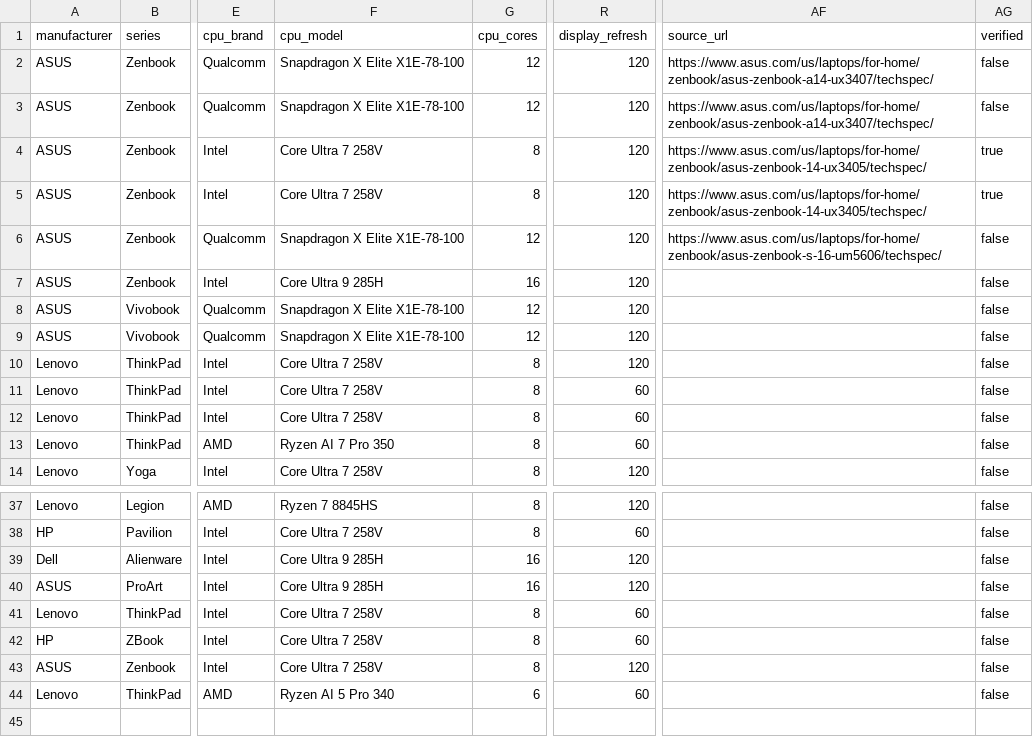
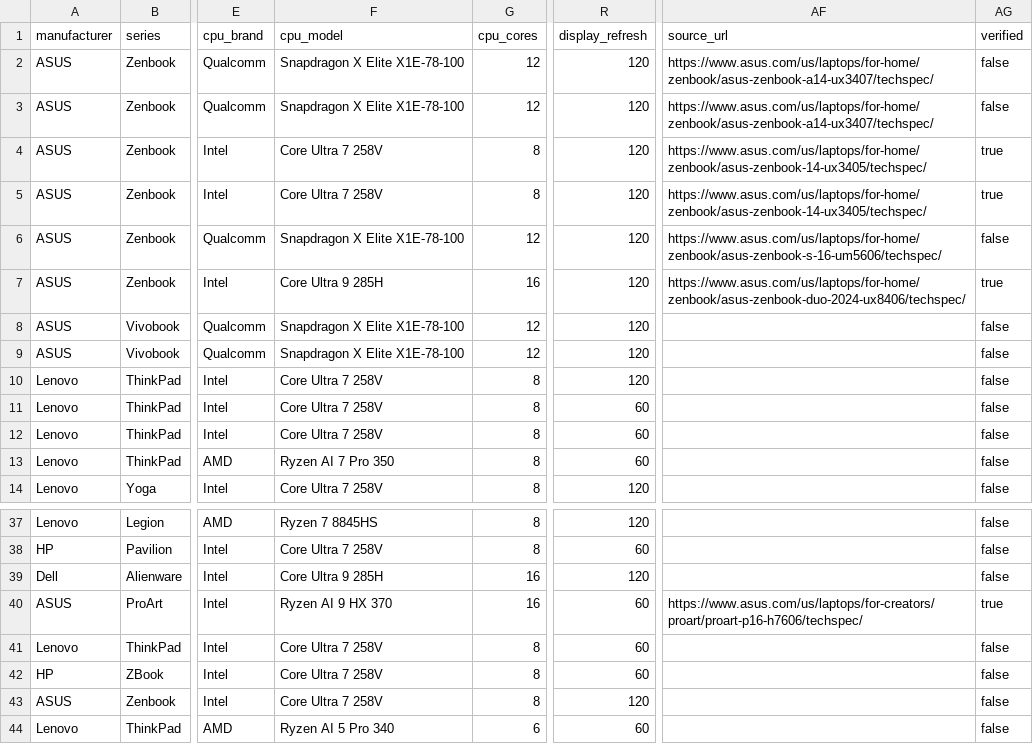
Before and after one commit to Hemanthdamineni/Veridian, a CSV file: veridian-web/data/laptops.csv, drawn as a sheet; only a part is shown, gaps mark what is left out; the diff names each change by its address in the sheet, - before the commit and + after, or states it on an @@ line.

```diff
--- a/veridian-web/data/laptops.csv
+++ b/veridian-web/data/laptops.csv
-AF7 (source_url): (empty)
+AF7 (source_url): https://www.asus.com/us/laptops/for-home/zenbook/asus-zenbook-duo-2024-ux8406/techspec/
-AG7 (verified): false
+AG7 (verified): true
-F40 (cpu_model): Core Ultra 9 285H
+F40 (cpu_model): Ryzen AI 9 HX 370
-R40 (display_refresh): 120
+R40 (display_refresh): 60
-AF40 (source_url): (empty)
+AF40 (source_url): https://www.asus.com/us/laptops/for-creators/proart/proart-p16-h7606/techspec/
-AG40 (verified): false
+AG40 (verified): true
```
Also changed, not shown: 18 other files.
